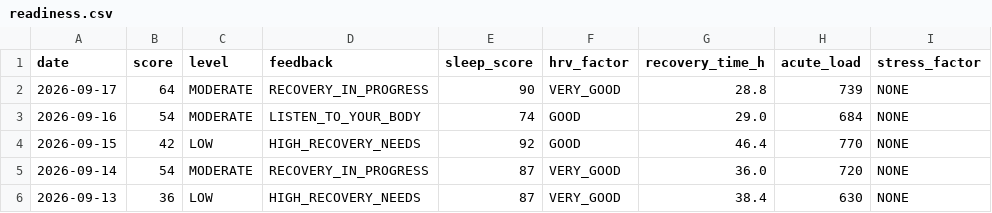
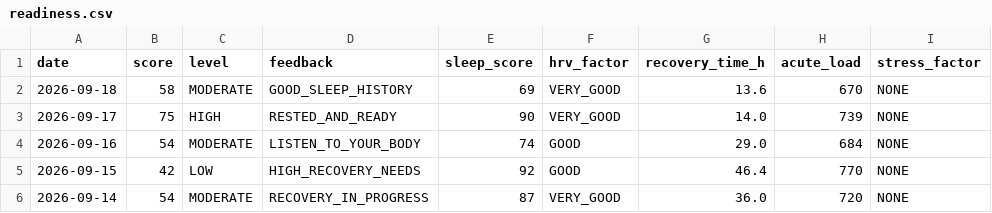
Before and after one commit to GeoffreyBian/train, a CSV file: data/readiness.csv, drawn as a sheet; only a part is shown; the shorter side is filled out with more unchanged rows.

```diff
--- a/data/readiness.csv
+++ b/data/readiness.csv
@@ -1,3 +1,4 @@
 date,score,level,feedback,sleep_score,hrv_factor,recovery_time_h,acute_load,stress_factor
-2026-09-17,64,MODERATE,RECOVERY_IN_PROGRESS,90,VERY_GOOD,28.8,739,NONE
+2026-09-18,58,MODERATE,GOOD_SLEEP_HISTORY,69,VERY_GOOD,13.6,670,NONE
+2026-09-17,75,HIGH,RESTED_AND_READY,90,VERY_GOOD,14.0,739,NONE
 2026-09-16,54,MODERATE,LISTEN_TO_YOUR_BODY,74,GOOD,29.0,684,NONE
```
Also changed, not shown: data/activities.csv, data/daily.csv, 4 other files.
